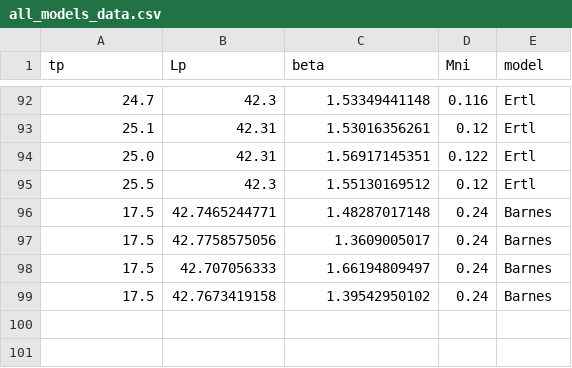
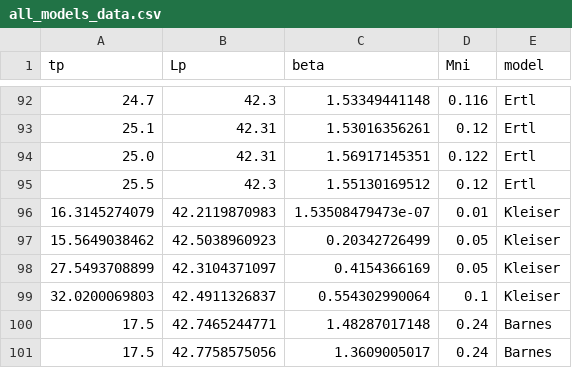
Before and after one commit to niliafsari/AnalyticLCModel, a CSV file: Data/all_models_data.csv, drawn as a sheet; only a part is shown, gaps mark what is left out; the shorter side is filled out with more unchanged rows.

```diff
--- a/Data/all_models_data.csv
+++ b/Data/all_models_data.csv
@@ -95,2 +95,6 @@ tp,Lp,beta,Mni,model
 25.5,42.3,1.55130169512,0.12,Ertl
+16.3145274079,42.2119870983,1.53508479473e-07,0.01,Kleiser
+15.5649038462,42.5038960923,0.20342726499,0.05,Kleiser
+27.5493708899,42.3104371097,0.4154366169,0.05,Kleiser
+32.0200069803,42.4911326837,0.554302990064,0.1,Kleiser
 17.5,42.7465244771,1.48287017148,0.24,Barnes
```
Also changed, not shown: Data/SNdata_wygoda_26dec.csv, Data/magnetar_2.csv, 53 other files.
